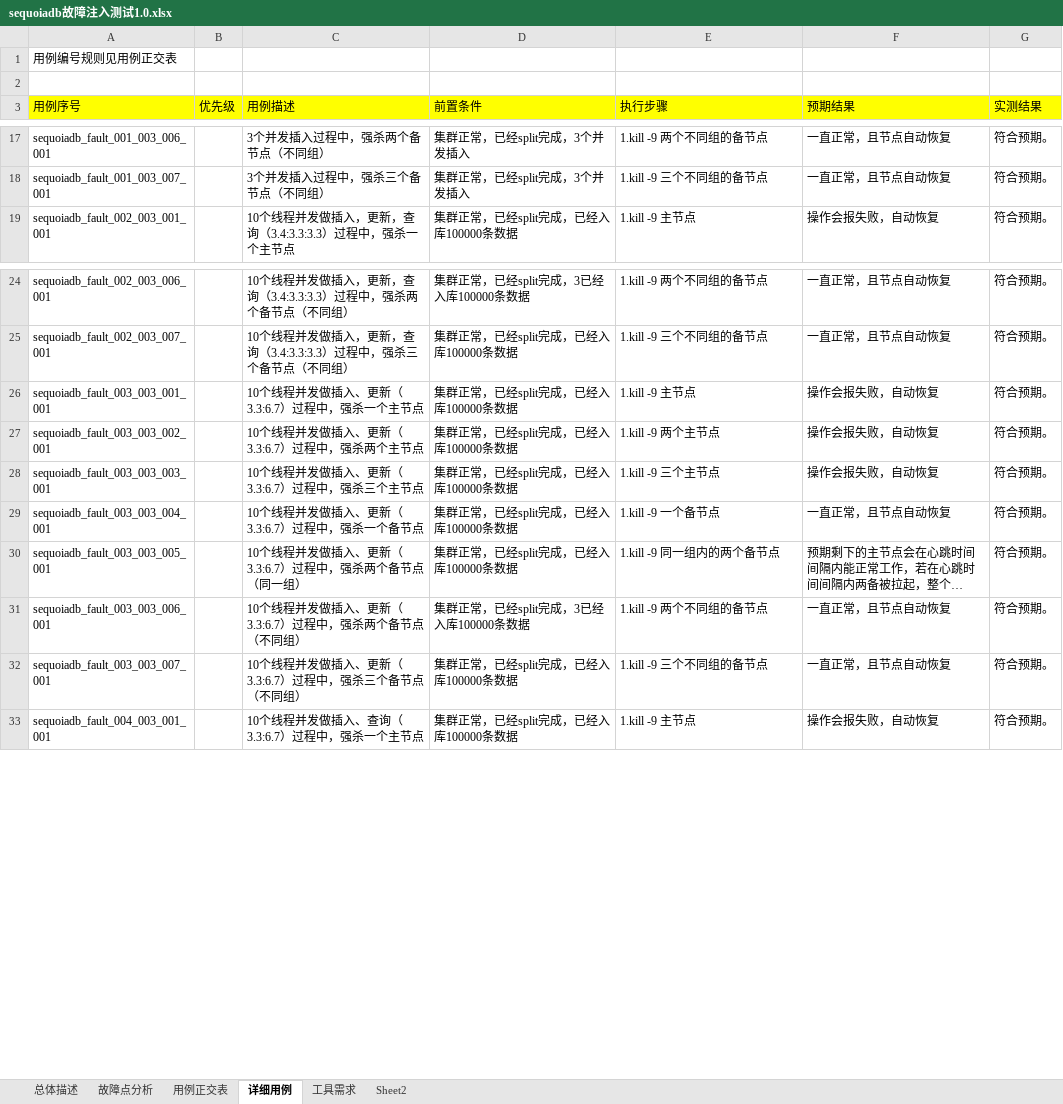
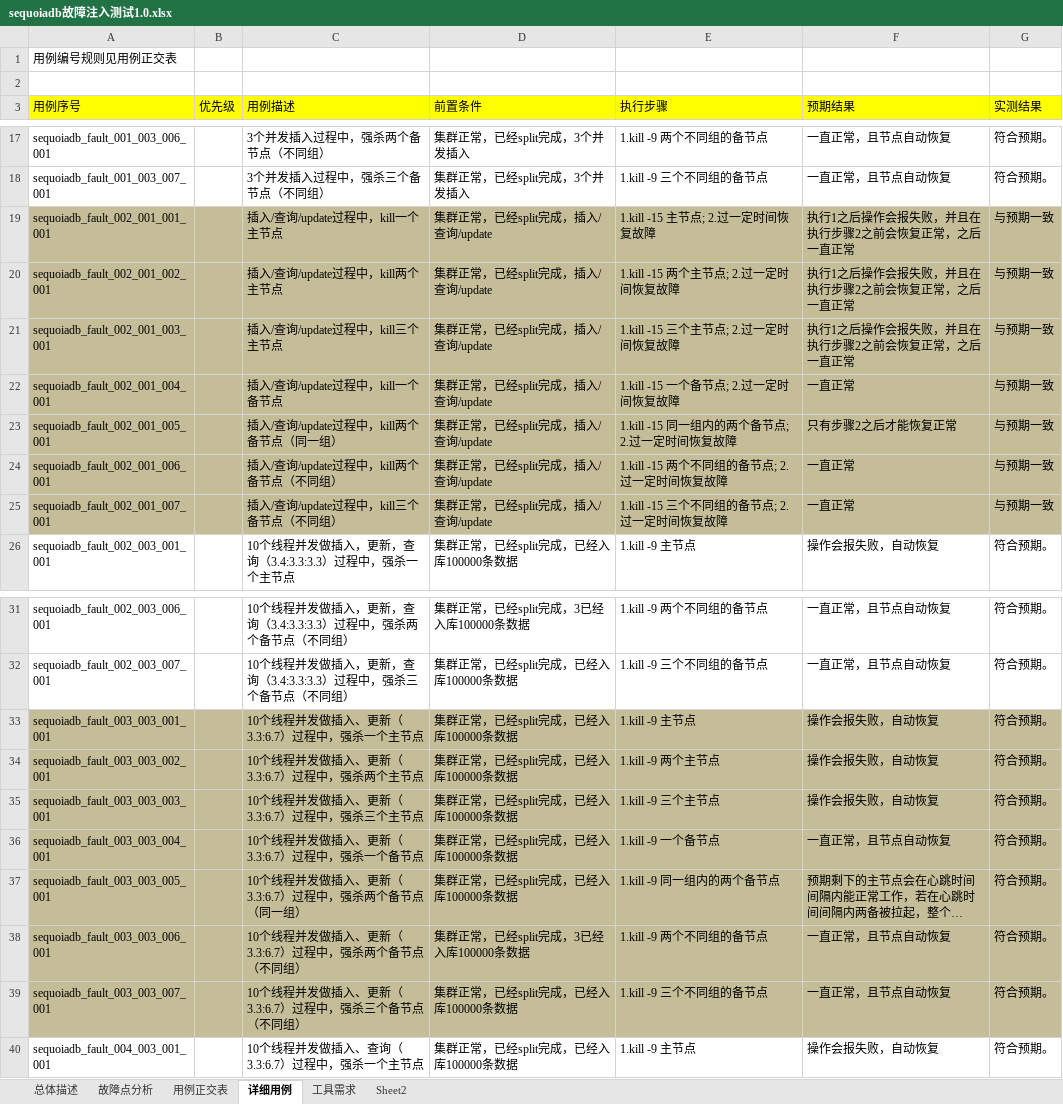
Before and after one commit to Vivian-hihi/SequoiaDB, an Excel workbook: internal_doc/05.测试设计/sequoiadb/sequoiadb故障注入测试1.0.xlsx, sheet 详细用例, drawn as a sheet; only a part is shown, gaps mark what is left out; long unchanged cells end in …; values as stored, in another font and other column widths than the file's, no borders; addresses are those after the commit; the diff covers the shown part only; the diff names each change by its address in the sheet, - before the commit and + after, or states it on an @@ line.

Commit message:
git-svn-id: http://192.168.20.11/sequoiadb/trunk@17939 6121f079-4a18-41d3-8c30-8870a322f2c2

```diff
--- a/internal_doc/05.测试设计/sequoiadb/sequoiadb故障注入测试1.0.xlsx (sheet 详细用例)
+++ b/internal_doc/05.测试设计/sequoiadb/sequoiadb故障注入测试1.0.xlsx (sheet 详细用例)
+row 19: sequoiadb_fault_002_001_001_001 |  | 插入/查询/update过程中，kill一个主节点 | 集群正常，已经split完成，插入/查询/update | 1.kill -15 主节点; 2.过一定时间恢复故障 | 执行1之后操作会报失败，并且在执行步骤2之前会恢复正常，之后一直正常 | 与预期一致
+row 20: sequoiadb_fault_002_001_002_001 |  | 插入/查询/update过程中，kill两个主节点 | 集群正常，已经split完成，插入/查询/update | 1.kill -15 两个主节点; 2.过一定时间恢复故障 | 执行1之后操作会报失败，并且在执行步骤2之前会恢复正常，之后一直正常 | 与预期一致
+row 21: sequoiadb_fault_002_001_003_001 |  | 插入/查询/update过程中，kill三个主节点 | 集群正常，已经split完成，插入/查询/update | 1.kill -15 三个主节点; 2.过一定时间恢复故障 | 执行1之后操作会报失败，并且在执行步骤2之前会恢复正常，之后一直正常 | 与预期一致
+row 22: sequoiadb_fault_002_001_004_001 |  | 插入/查询/update过程中，kill一个备节点 | 集群正常，已经split完成，插入/查询/update | 1.kill -15 一个备节点; 2.过一定时间恢复故障 | 一直正常 | 与预期一致
+row 23: sequoiadb_fault_002_001_005_001 |  | 插入/查询/update过程中，kill两个备节点（同一组） | 集群正常，已经split完成，插入/查询/update | 1.kill -15 同一组内的两个备节点; 2.过一定时间恢复故障 | 只有步骤2之后才能恢复正常 | 与预期一致
+row 24: sequoiadb_fault_002_001_006_001 |  | 插入/查询/update过程中，kill两个备节点（不同组） | 集群正常，已经split完成，插入/查询/update | 1.kill -15 两个不同组的备节点; 2.过一定时间恢复故障 | 一直正常 | 与预期一致
+row 25: sequoiadb_fault_002_001_007_001 |  | 插入/查询/update过程中，kill三个备节点（不同组） | 集群正常，已经split完成，插入/查询/update | 1.kill -15 三个不同组的备节点; 2.过一定时间恢复故障 | 一直正常 | 与预期一致
-A33:G39 fill: none
+A33:G39 fill: #C4BD97
```
Also changed, not shown: 7 edited cells and cell formats elsewhere in this sheet.
